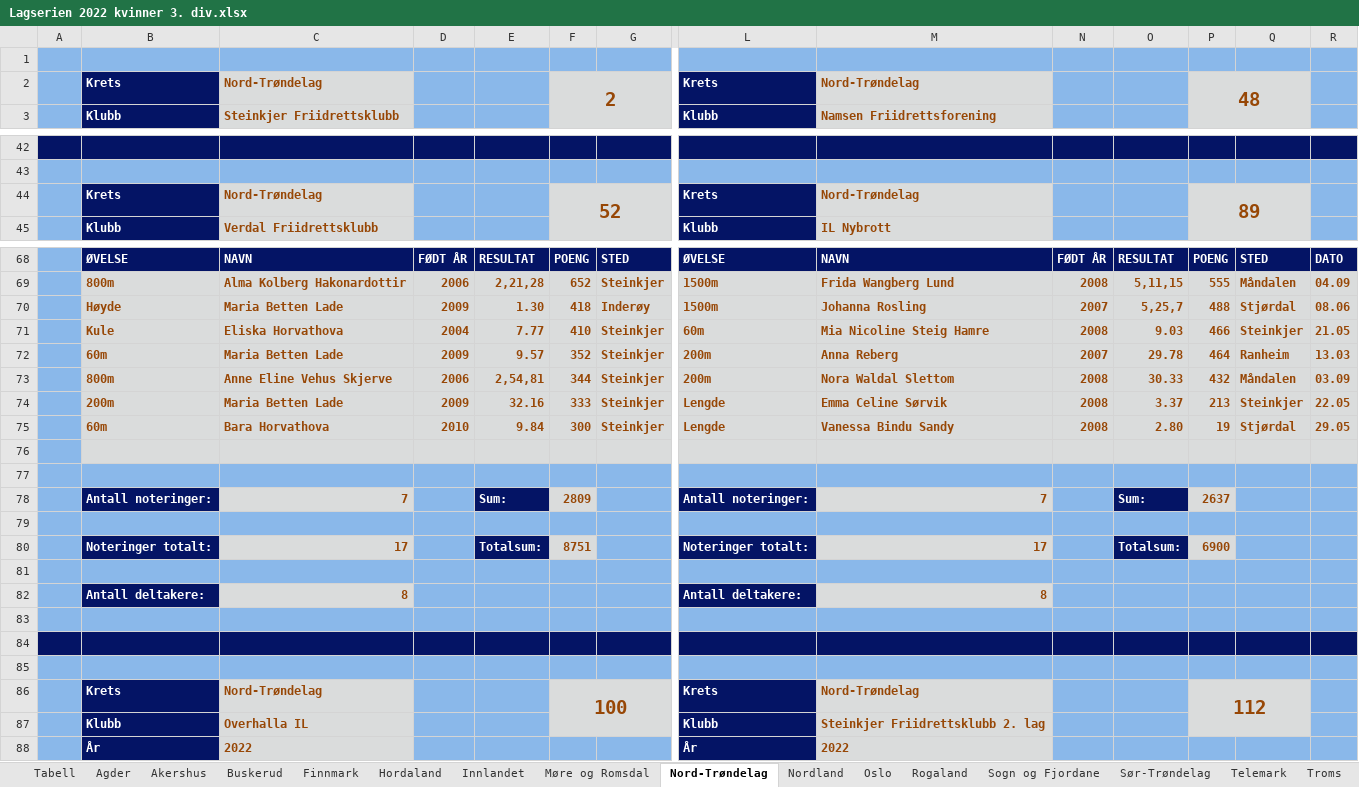
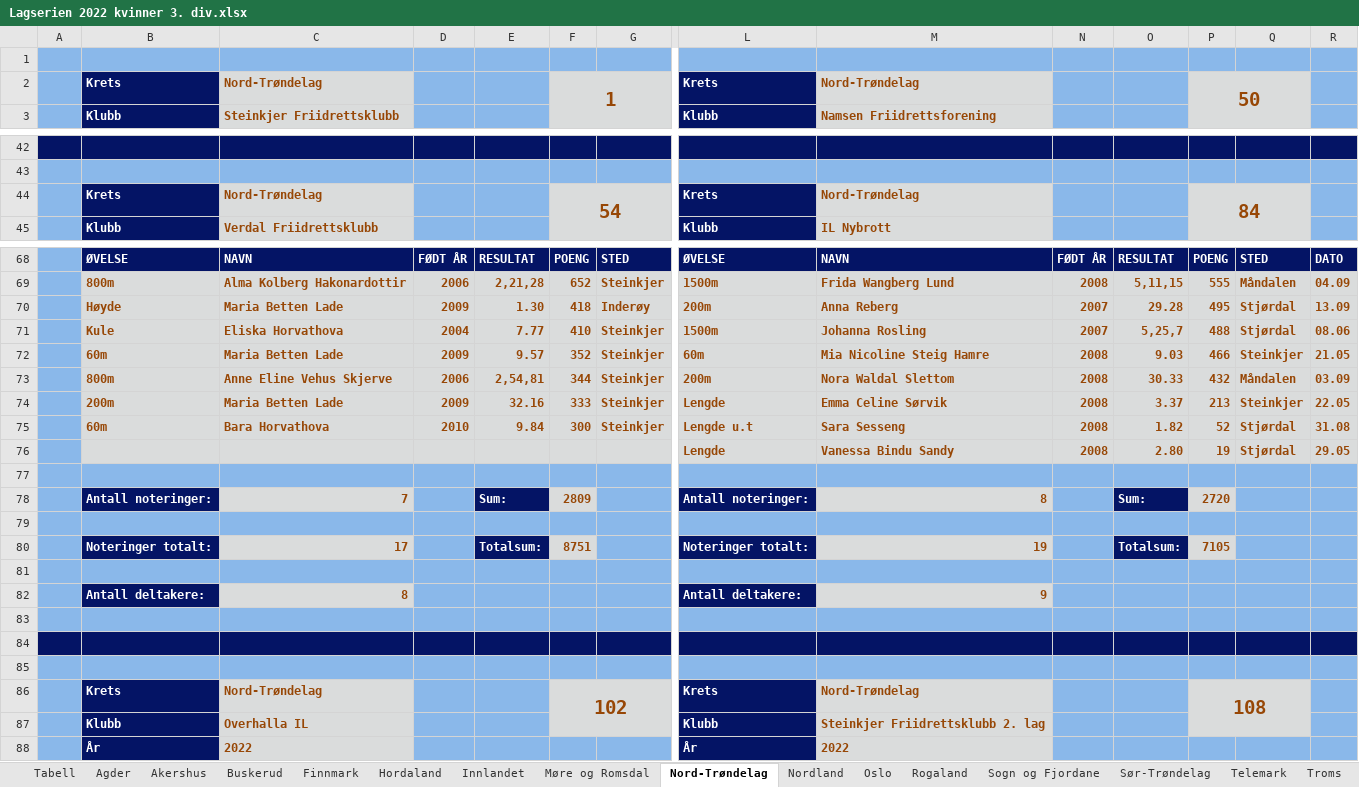
Before and after one commit to perellef/Seriekalkulator-Friidrett, an Excel workbook: output/Lagserien 2022 kvinner 3. div.xlsx, sheet Nord-Trøndelag, drawn as a sheet; only a part is shown, gaps mark what is left out; values as stored, in another font and other column widths than the file's, no borders; removed rows and columns are numbered as before the commit, all else as after; rows hold the shown columns only; the diff covers the shown part only; the diff names each change by its address in the sheet, - before the commit and + after, or states it on an @@ line.

```diff
--- a/output/Lagserien 2022 kvinner 3. div.xlsx (sheet Nord-Trøndelag)
+++ b/output/Lagserien 2022 kvinner 3. div.xlsx (sheet Nord-Trøndelag)
-F2: 2
+F2: 1
-P2: 48
+P2: 50
-F44: 52
+F44: 54
-P44: 89
+P44: 84
-L70: 1500m
+L70: 200m
-M70: Johanna Rosling
+M70: Anna Reberg
-O70: 5,25,7
+O70: 29.28
-P70: 488
+P70: 495
-R70: 08.06
+R70: 13.09
+row 71:  | Kule | Eliska Horvathova | 2004 | 7.77 | 410 | Steinkjer | 1500m | Johanna Rosling | 2007 | 5,25,7 | 488 | Stjørdal | 08.06
-B72: Kule
+B72: 60m
-C72: Eliska Horvathova
+C72: Maria Betten Lade
-D72: 2004
+D72: 2009
-E72: 7.77
+E72: 9.57
-F72: 410
+F72: 352
-row 72:  | 60m | Maria Betten Lade | 2009 | 9.57 | 352 | Steinkjer | 200m | Anna Reberg | 2007 | 29.78 | 464 | Ranheim | 13.03
-L75: Lengde
+L75: Lengde u.t
-M75: Vanessa Bindu Sandy
+M75: Sara Sesseng
-O75: 2.80
+O75: 1.82
-P75: 19
+P75: 52
-R75: 29.05
+R75: 31.08
+row 76:  |  |  |  |  |  |  | Lengde | Vanessa Bindu Sandy | 2008 | 2.80 | 19 | Stjørdal | 29.05
-B77:G77 fill: #DADCDC
+B77:G77 fill: #8AB8EA
-L77:R77 fill: #DADCDC
+L77:R77 fill: #8AB8EA
+row 78:  | Antall noteringer: | 7 |  | Sum: | 2809 |  | Antall noteringer: | 8 |  | Sum: | 2720
-row 78:  | Antall noteringer: | 7 |  | Sum: | 2809 |  | Antall noteringer: | 7 |  | Sum: | 2637
+row 80:  | Noteringer totalt: | 17 |  | Totalsum: | 8751 |  | Noteringer totalt: | 19 |  | Totalsum: | 7105
-row 80:  | Noteringer totalt: | 17 |  | Totalsum: | 8751 |  | Noteringer totalt: | 17 |  | Totalsum: | 6900
-row 81: (empty)
-M82: 8
+M82: 9
-F86: 100
+F86: 102
-P86: 112
+P86: 108
```
Also changed, not shown: 1 added row, 1 removed row, 46 edited cells and cell formats elsewhere in this sheet, sheet Akershus, sheet Hordaland, sheet Tabell, sheet Innlandet, sheet Sør-Trøndelag, sheet Møre og Romsdal, 10 more sheets, output/Lagserien 2022 1-2. div.xlsx, output/Lagserien 2022 menn 3. div.xlsx, 10 other files.
